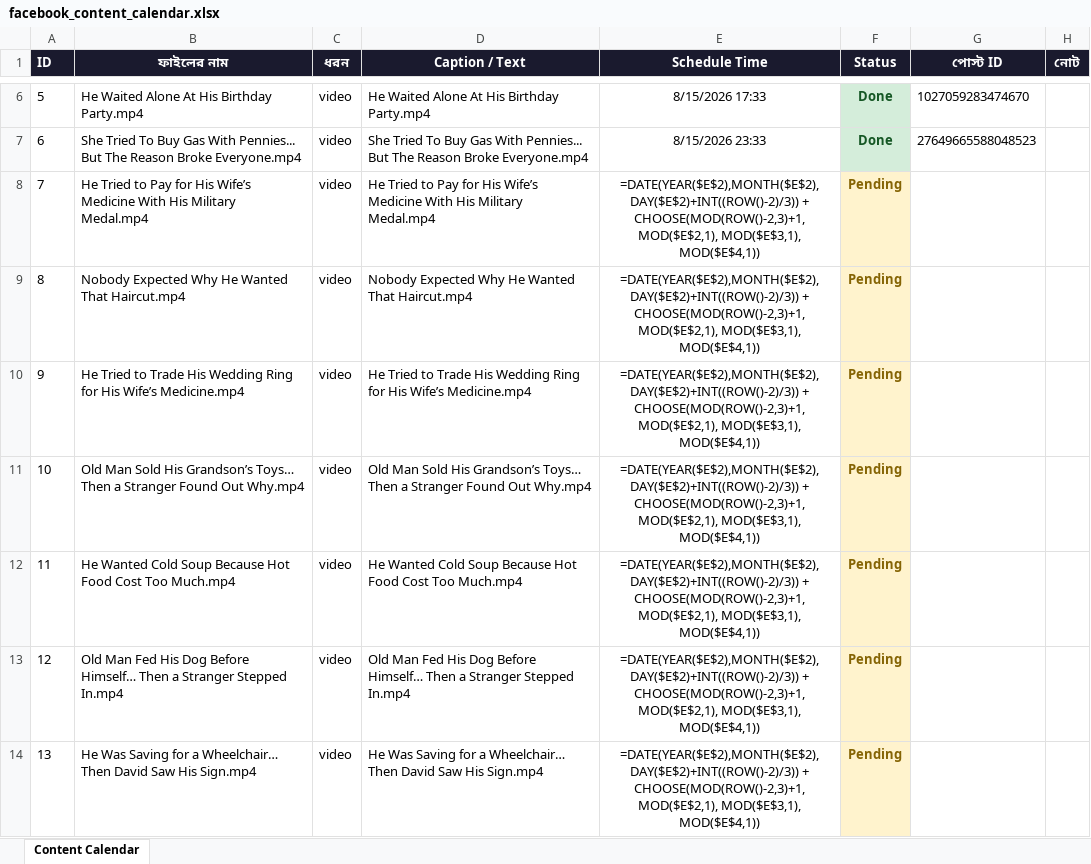
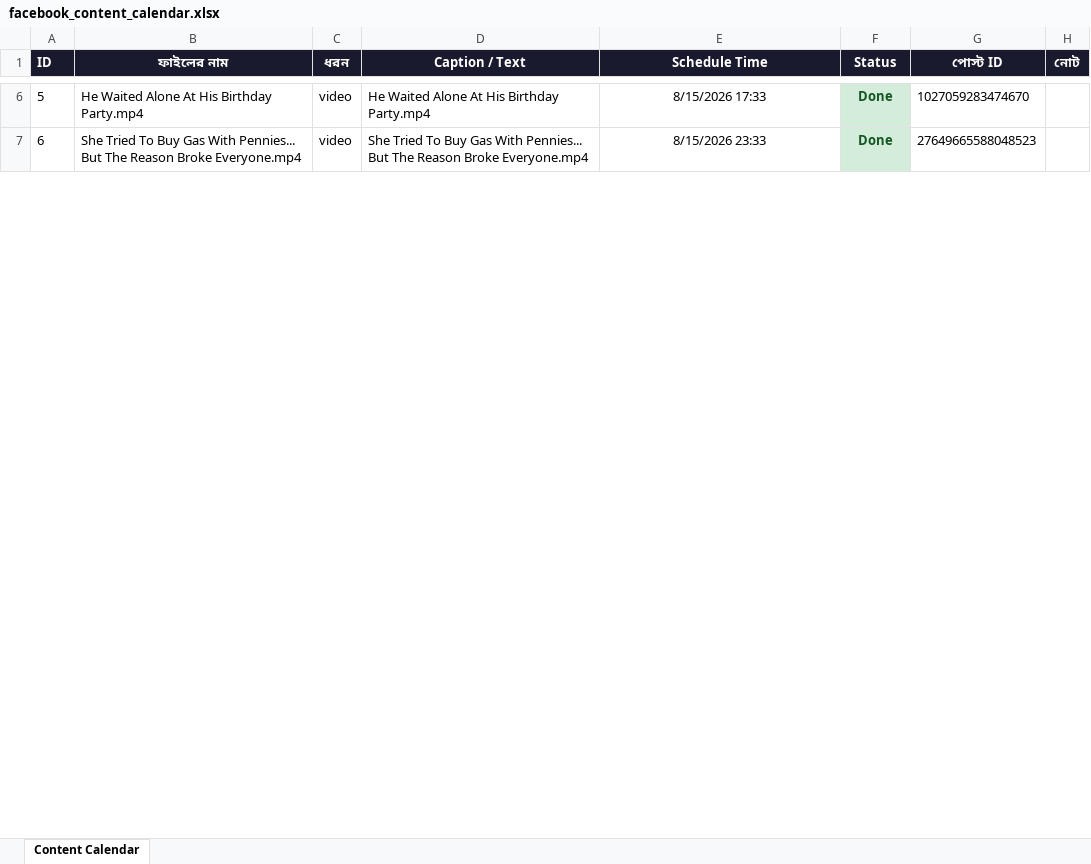
Before and after one commit to niru799x-beep/fb-autoposter-good-side, an Excel workbook: facebook_content_calendar.xlsx, sheet Content Calendar, drawn as a sheet; only a part is shown, gaps mark what is left out; values as stored, in another font and other column widths than the file's, no borders; formulas without a stored value are shown as written; removed rows and columns are numbered as before the commit, all else as after; the diff covers the shown part only; the diff names each change by its address in the sheet, - before the commit and + after, or states it on an @@ line.

Commit message:
Add files via upload

```diff
--- a/facebook_content_calendar.xlsx (sheet Content Calendar)
+++ b/facebook_content_calendar.xlsx (sheet Content Calendar)
-row 8: 7 | He Tried to Pay for His Wife’s Medicine With His Military Medal.mp4 | video | He Tried to Pay for His Wife’s Medicine With His Military Medal.mp4 | =DATE(YEAR($E$2),MONTH($E$2),DAY($E$2)+INT((ROW()-2)/3)) + CHOOSE(MOD(ROW()-2,3)+1, MOD($E$2,1), MOD($E$3,1), MOD($E$4,1)) | Pending
-row 9: 8 | Nobody Expected Why He Wanted That Haircut.mp4 | video | Nobody Expected Why He Wanted That Haircut.mp4 | =DATE(YEAR($E$2),MONTH($E$2),DAY($E$2)+INT((ROW()-2)/3)) + CHOOSE(MOD(ROW()-2,3)+1, MOD($E$2,1), MOD($E$3,1), MOD($E$4,1)) | Pending
-row 10: 9 | He Tried to Trade His Wedding Ring for His Wife’s Medicine.mp4 | video | He Tried to Trade His Wedding Ring for His Wife’s Medicine.mp4 | =DATE(YEAR($E$2),MONTH($E$2),DAY($E$2)+INT((ROW()-2)/3)) + CHOOSE(MOD(ROW()-2,3)+1, MOD($E$2,1), MOD($E$3,1), MOD($E$4,1)) | Pending
-row 11: 10 | Old Man Sold His Grandson’s Toys… Then a Stranger Found Out Why.mp4 | video | Old Man Sold His Grandson’s Toys… Then a Stranger Found Out Why.mp4 | =DATE(YEAR($E$2),MONTH($E$2),DAY($E$2)+INT((ROW()-2)/3)) + CHOOSE(MOD(ROW()-2,3)+1, MOD($E$2,1), MOD($E$3,1), MOD($E$4,1)) | Pending
-row 12: 11 | He Wanted Cold Soup Because Hot Food Cost Too Much.mp4 | video | He Wanted Cold Soup Because Hot Food Cost Too Much.mp4 | =DATE(YEAR($E$2),MONTH($E$2),DAY($E$2)+INT((ROW()-2)/3)) + CHOOSE(MOD(ROW()-2,3)+1, MOD($E$2,1), MOD($E$3,1), MOD($E$4,1)) | Pending
-row 13: 12 | Old Man Fed His Dog Before Himself… Then a Stranger Stepped In.mp4 | video | Old Man Fed His Dog Before Himself… Then a Stranger Stepped In.mp4 | =DATE(YEAR($E$2),MONTH($E$2),DAY($E$2)+INT((ROW()-2)/3)) + CHOOSE(MOD(ROW()-2,3)+1, MOD($E$2,1), MOD($E$3,1), MOD($E$4,1)) | Pending
-row 14: 13 | He Was Saving for a Wheelchair… Then David Saw His Sign.mp4 | video | He Was Saving for a Wheelchair… Then David Saw His Sign.mp4 | =DATE(YEAR($E$2),MONTH($E$2),DAY($E$2)+INT((ROW()-2)/3)) + CHOOSE(MOD(ROW()-2,3)+1, MOD($E$2,1), MOD($E$3,1), MOD($E$4,1)) | Pending
```
Also changed, not shown: 16 added rows, 9 removed rows and 112 edited cells elsewhere in this sheet.
